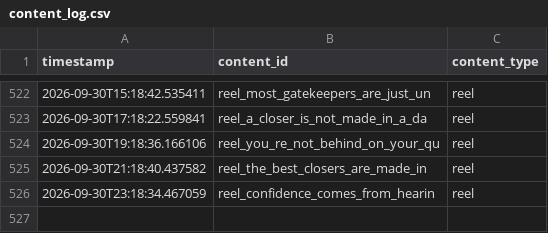
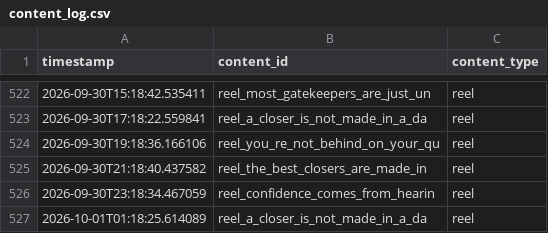
Before and after one commit to pruthvi-builds/closer-code-engine, a CSV file: content_data/content_log.csv, drawn as a sheet; only a part is shown, gaps mark what is left out; the diff names each change by its address in the sheet, - before the commit and + after, or states it on an @@ line.

Commit message:
Log confirmed post 2026-10-01T01:18:25Z

```diff
--- a/content_data/content_log.csv
+++ b/content_data/content_log.csv
+row 527: 2026-10-01T01:18:25.614089 | reel_a_closer_is_not_made_in_a_da | reel
```
